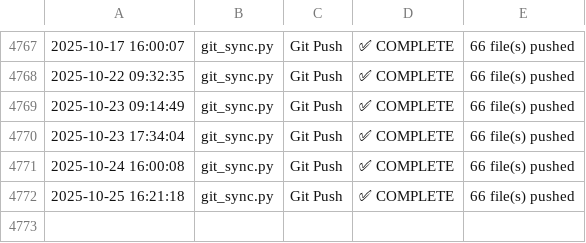
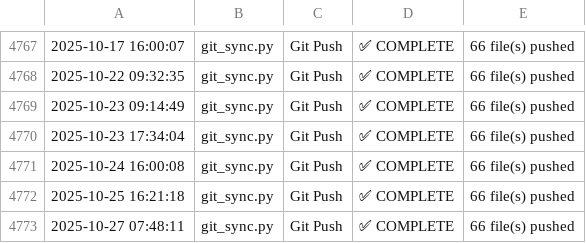
Before and after one commit to naveenstar3/Dhanbot_Trading, a CSV file: dhan_autotrader/bot_execution_log.csv, drawn as a sheet; only a part is shown, gaps mark what is left out; the diff names each change by its address in the sheet, - before the commit and + after, or states it on an @@ line.

Commit message:
✪ Auto push: *.csv, *.py @ 2025-10-27 16:00

```diff
--- a/dhan_autotrader/bot_execution_log.csv
+++ b/dhan_autotrader/bot_execution_log.csv
+row 4773: 2025-10-27 07:48:11 | git_sync.py | Git Push | ✅ COMPLETE | 66 file(s) pushed
```
